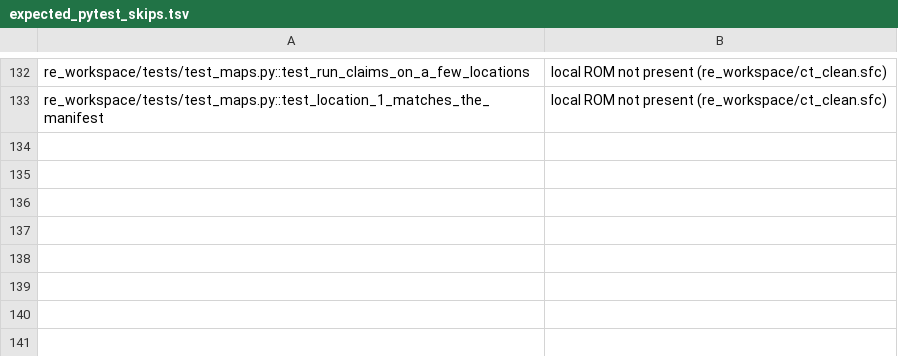
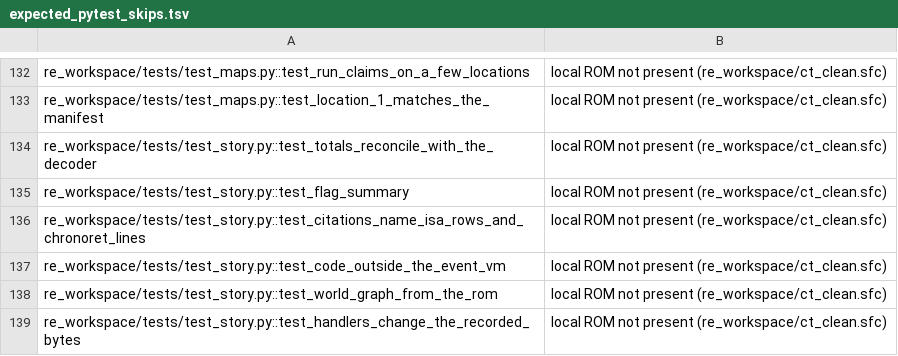
Before and after one commit to grabbiel/chrono, a TSV file: scripts/ci/expected_pytest_skips.tsv, drawn as a sheet; only a part is shown, gaps mark what is left out; the diff names each change by its address in the sheet, - before the commit and + after, or states it on an @@ line.

```diff
--- a/scripts/ci/expected_pytest_skips.tsv
+++ b/scripts/ci/expected_pytest_skips.tsv
+row 134: re_workspace/tests/test_story.py::test_totals_reconcile_with_the_decoder | local ROM not present (re_workspace/ct_clean.sfc)
+row 135: re_workspace/tests/test_story.py::test_flag_summary | local ROM not present (re_workspace/ct_clean.sfc)
+row 136: re_workspace/tests/test_story.py::test_citations_name_isa_rows_and_chronoret_lines | local ROM not present (re_workspace/ct_clean.sfc)
+row 137: re_workspace/tests/test_story.py::test_code_outside_the_event_vm | local ROM not present (re_workspace/ct_clean.sfc)
+row 138: re_workspace/tests/test_story.py::test_world_graph_from_the_rom | local ROM not present (re_workspace/ct_clean.sfc)
+row 139: re_workspace/tests/test_story.py::test_handlers_change_the_recorded_bytes | local ROM not present (re_workspace/ct_clean.sfc)
```
Also changed, not shown: 16 other files.
